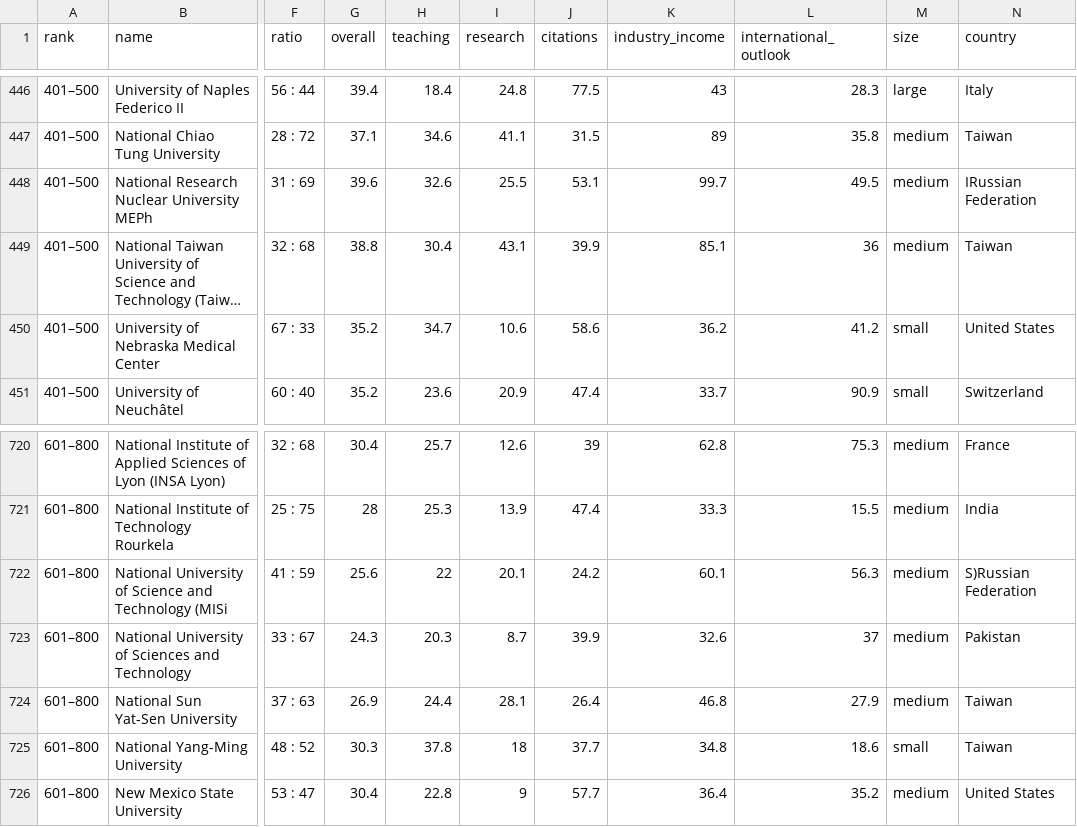
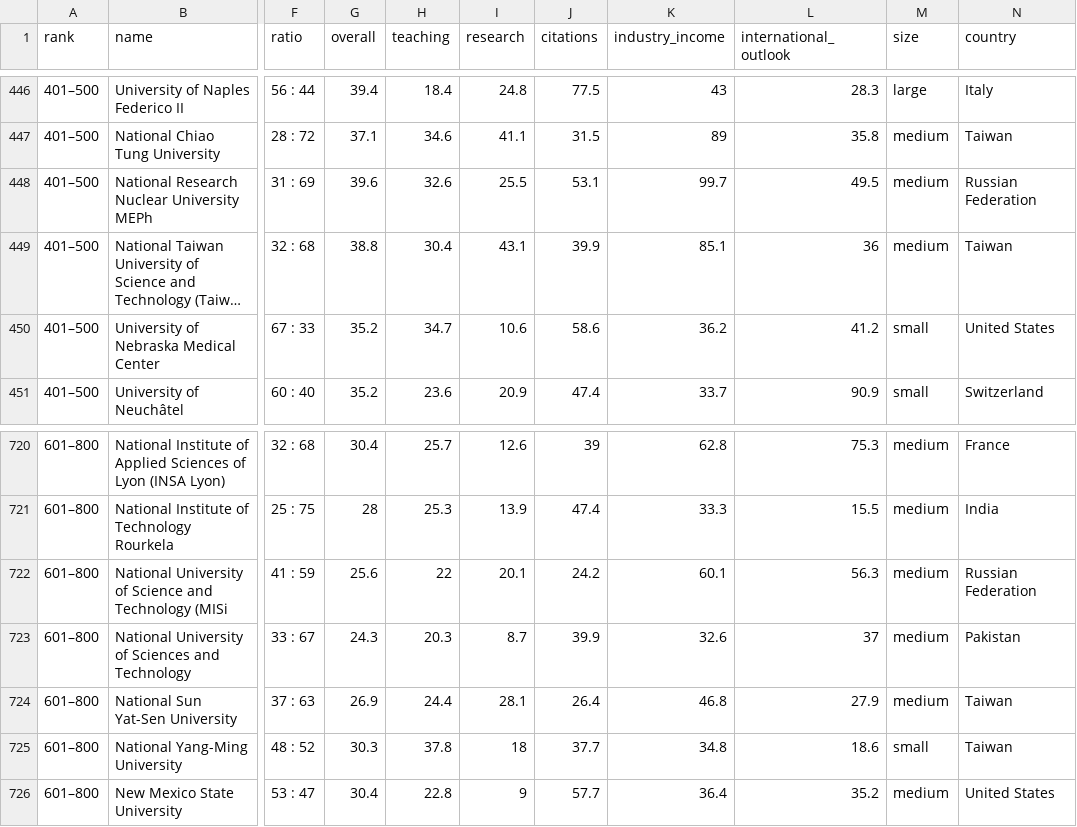
Before and after one commit to GuillyK/University-world-ranking-group-4, a CSV file: week1/ranking_with_country_2018.csv, drawn as a sheet; only a part is shown, gaps mark what is left out; long unchanged cells end in …; the diff names each change by its address in the sheet, - before the commit and + after, or states it on an @@ line.

Commit message:
Russian Federation correct gespeld

```diff
--- a/week1/ranking_with_country_2018.csv
+++ b/week1/ranking_with_country_2018.csv
-N448 (country): IRussian Federation
+N448 (country): Russian Federation
-N722 (country): S)Russian Federation
+N722 (country): Russian Federation
```
